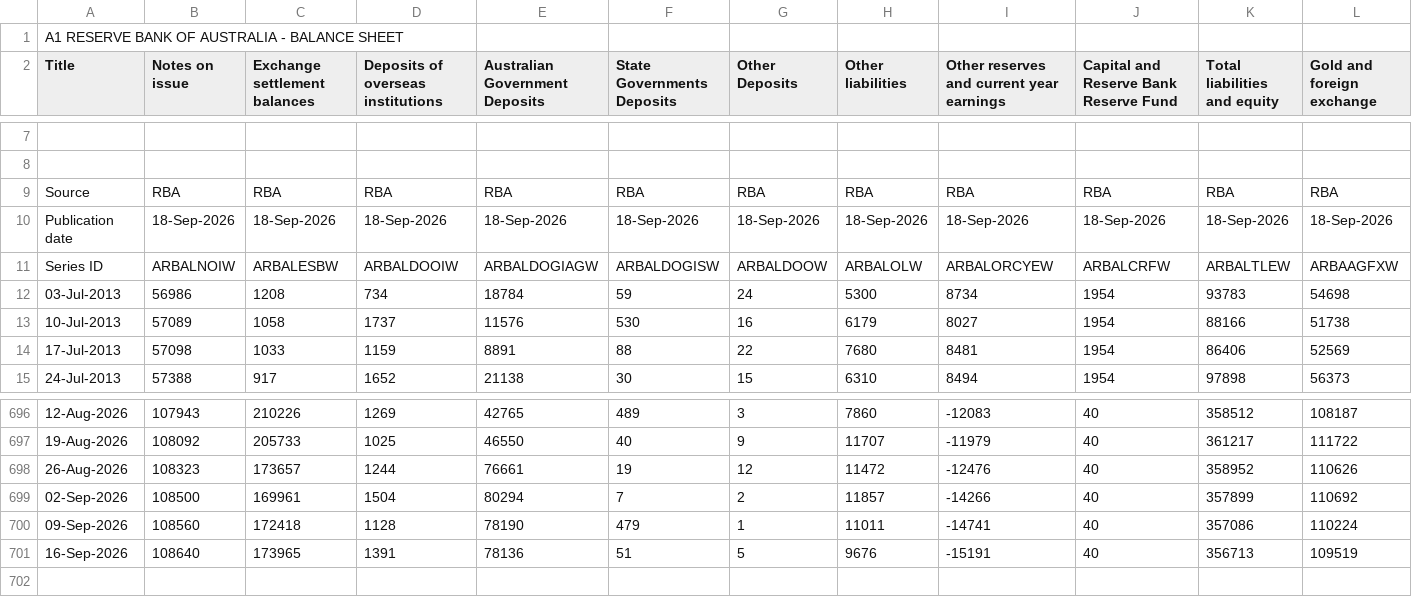
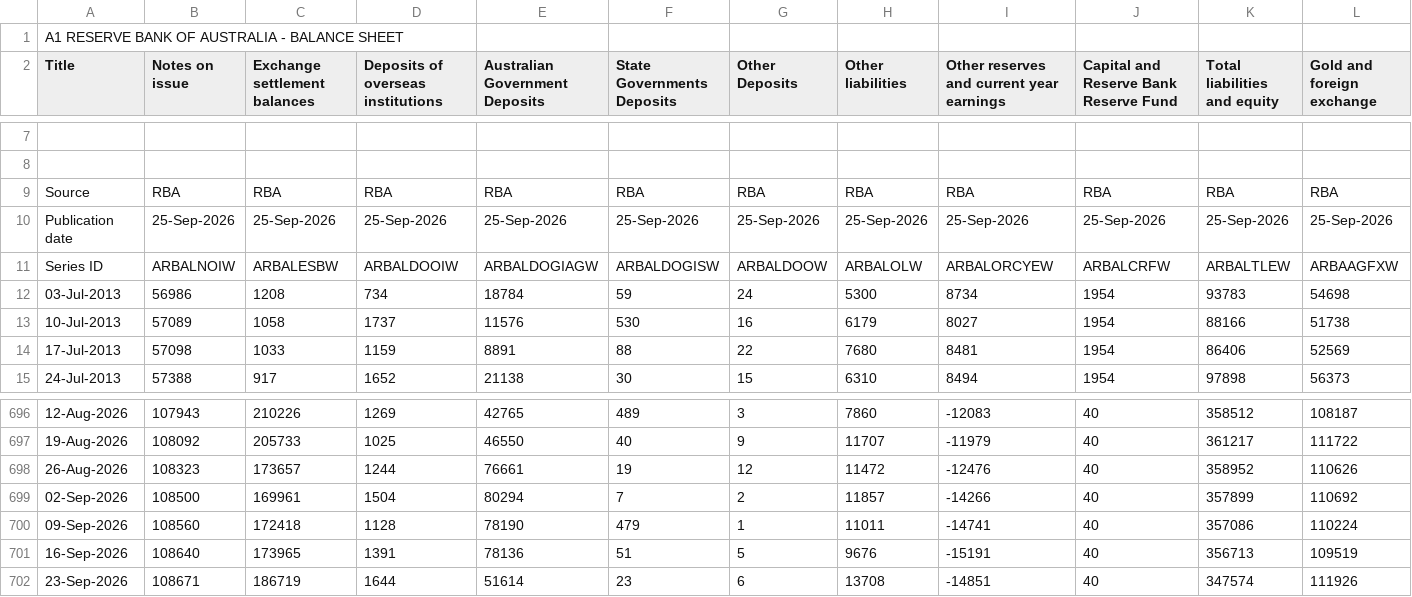
Before and after one commit to naikon4eg/rba-data-mirror, a CSV file: data/a1-data.csv, drawn as a sheet; only a part is shown, gaps mark what is left out; rows hold the shown columns only; the diff covers the shown part only; the diff names each change by its address in the sheet, - before the commit and + after, or states it on an @@ line.

```diff
--- a/data/a1-data.csv
+++ b/data/a1-data.csv
-B10 (Notes on issue): 18-Sep-2026
+B10 (Notes on issue): 25-Sep-2026
-C10 (Exchange settlement balances): 18-Sep-2026
+C10 (Exchange settlement balances): 25-Sep-2026
-D10: 18-Sep-2026
+D10: 25-Sep-2026
-E10 (Australian Government Deposits): 18-Sep-2026
+E10 (Australian Government Deposits): 25-Sep-2026
-F10 (State Governments Deposits): 18-Sep-2026
+F10 (State Governments Deposits): 25-Sep-2026
-G10 (Other Deposits): 18-Sep-2026
+G10 (Other Deposits): 25-Sep-2026
-H10 (Other liabilities): 18-Sep-2026
+H10 (Other liabilities): 25-Sep-2026
-I10: 18-Sep-2026
+I10: 25-Sep-2026
-J10: 18-Sep-2026
+J10: 25-Sep-2026
-K10 (Total liabilities and equity): 18-Sep-2026
+K10 (Total liabilities and equity): 25-Sep-2026
-L10 (Gold and foreign exchange): 18-Sep-2026
+L10 (Gold and foreign exchange): 25-Sep-2026
+row 702: 23-Sep-2026 | 108671 | 186719 | 1644 | 51614 | 23 | 6 | 13708 | -14851 | 40 | 347574 | 111926
```
Also changed, not shown: 3 edited cells elsewhere in this file.
